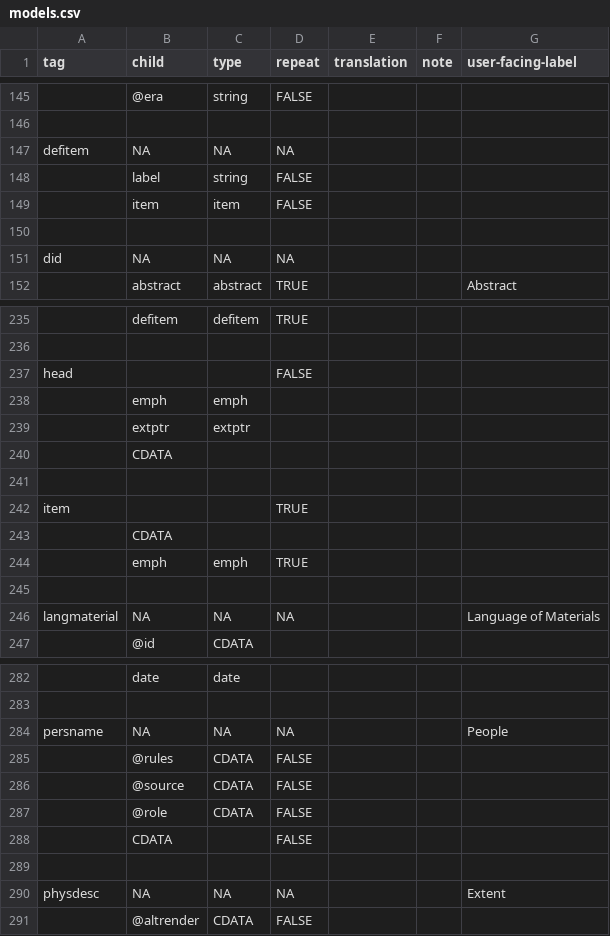
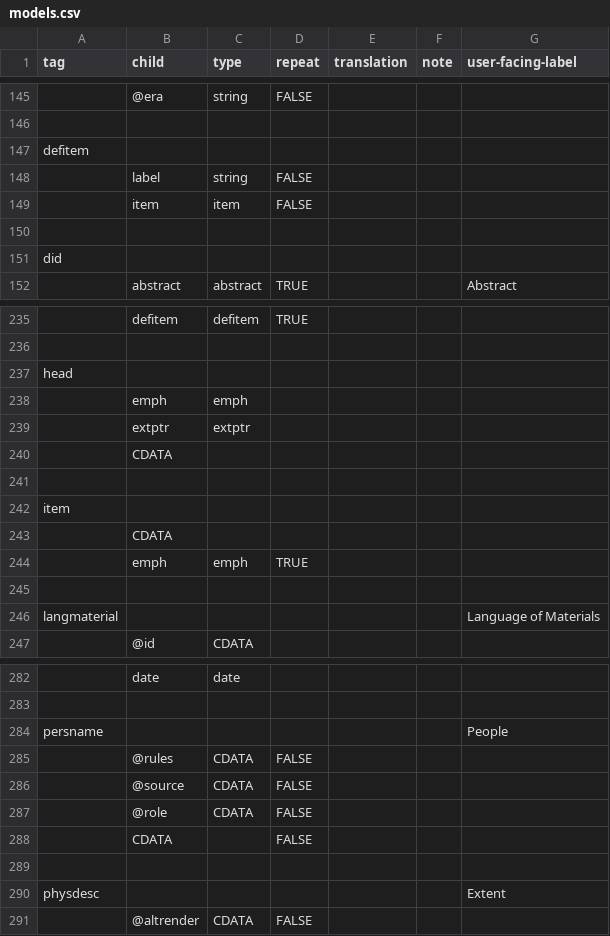
Before and after one commit to nyudlts/fadesign_29-data-model, a CSV file: models.csv, drawn as a sheet; only a part is shown, gaps mark what is left out; removed rows and columns are numbered as before the commit, all else as after; the diff covers the shown part only; the diff names each change by its address in the sheet, - before the commit and + after, or states it on an @@ line.

Commit message:
removing all child, type, and repeat values from type declarations

```diff
--- a/models.csv
+++ b/models.csv
-row 147: defitem | NA | NA | NA
+row 147: defitem
-row 151: did | NA | NA | NA
+row 151: did
-D237 (repeat): FALSE
+D237 (repeat): (empty)
-D242 (repeat): TRUE
+D242 (repeat): (empty)
-B246 (child): NA
+B246 (child): (empty)
-C246 (type): NA
+C246 (type): (empty)
-D246 (repeat): NA
+D246 (repeat): (empty)
-B284 (child): NA
+B284 (child): (empty)
-C284 (type): NA
+C284 (type): (empty)
-D284 (repeat): NA
+D284 (repeat): (empty)
-B290 (child): NA
+B290 (child): (empty)
-C290 (type): NA
+C290 (type): (empty)
-D290 (repeat): NA
+D290 (repeat): (empty)
```
Also changed, not shown: 5 added rows, 5 removed rows and 40 edited cells elsewhere in this file.
